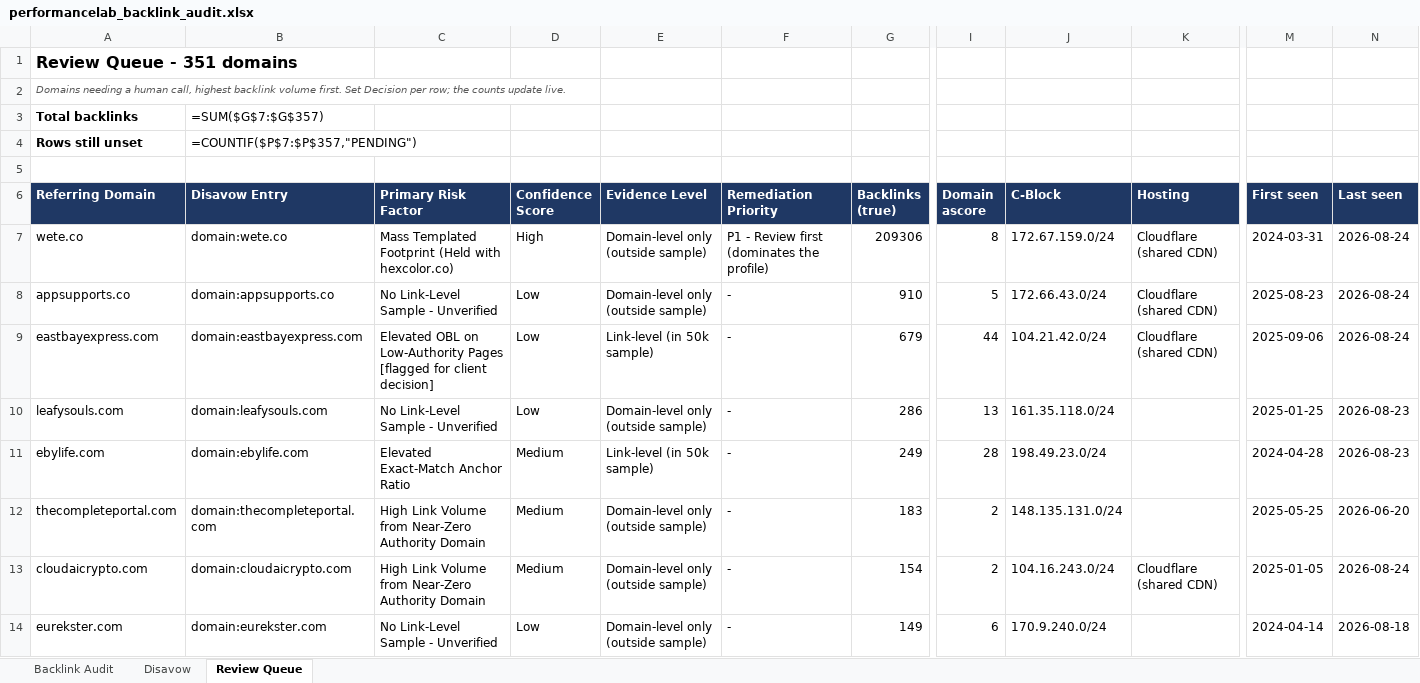
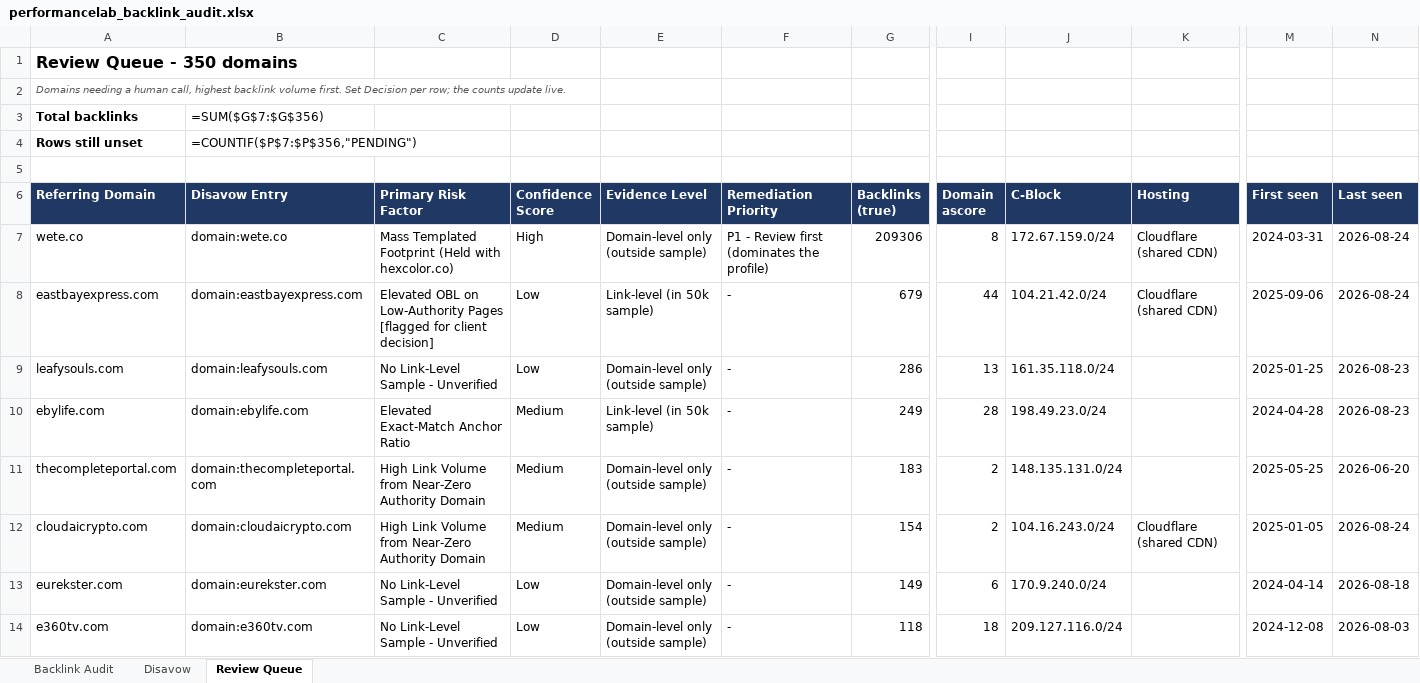
Before and after one commit to fahadahmad-ship-it/test, an Excel workbook: backlink-audit/out/performancelab_backlink_audit.xlsx, sheet Review Queue, drawn as a sheet; only a part is shown, gaps mark what is left out; the shorter side is filled out with more unchanged rows; values as stored, in another font and other column widths than the file's, no borders; formulas without a stored value are shown as written; rows hold the shown columns only; the diff names each change by its address in the sheet, - before the commit and + after, or states it on an @@ line.

```diff
--- a/backlink-audit/out/performancelab_backlink_audit.xlsx (sheet Review Queue)
+++ b/backlink-audit/out/performancelab_backlink_audit.xlsx (sheet Review Queue)
-A1 (Referring Domain): Review Queue - 351 domains
+A1 (Referring Domain): Review Queue - 350 domains
-B3 (Disavow Entry): =SUM($G$7:$G$357)
+B3 (Disavow Entry): =SUM($G$7:$G$356)
-B4 (Disavow Entry): =COUNTIF($P$7:$P$357,"PENDING")
+B4 (Disavow Entry): =COUNTIF($P$7:$P$356,"PENDING")
-row 8: appsupports.co | domain:appsupports.co | No Link-Level Sample - Unverified | Low | Domain-level only (outside sample) | - | 910 | 5 | 172.66.43.0/24 | Cloudflare (shared CDN) | 2025-08-23 | 2026-08-24
```
Also changed, not shown: sheet Backlink Audit, sheet Disavow, 3 other files.
